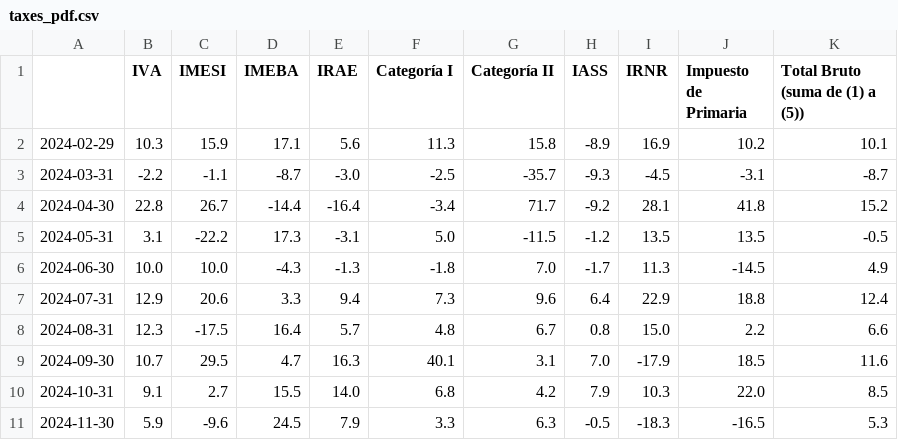
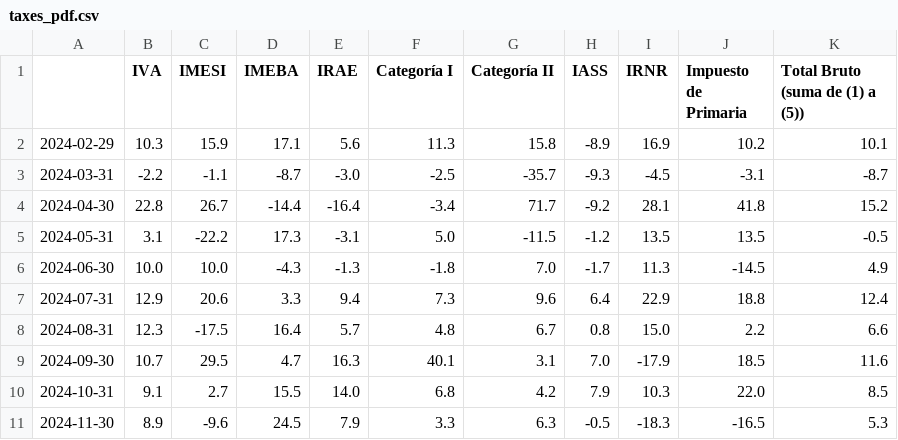
Before and after one commit to rxavier/econuy-extras, a CSV file: econuy_extras/retrieval/taxes_pdf.csv, drawn as a sheet.

Commit message:
Commit from GitHub Actions (taxes_pdf)

```diff
--- a/econuy_extras/retrieval/taxes_pdf.csv
+++ b/econuy_extras/retrieval/taxes_pdf.csv
@@ -10,2 +10,2 @@
 2024-10-31,9.1,2.7,15.5,14.0,6.8,4.2,7.9,10.3,22.0,8.5
-2024-11-30,5.9,-9.6,24.5,7.9,3.3,6.3,-0.5,-18.3,-16.5,5.3
+2024-11-30,8.9,-9.6,24.5,7.9,3.3,6.3,-0.5,-18.3,-16.5,5.3
```
